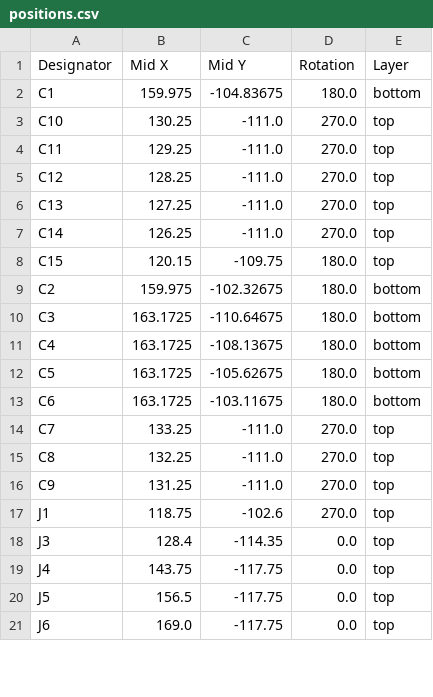
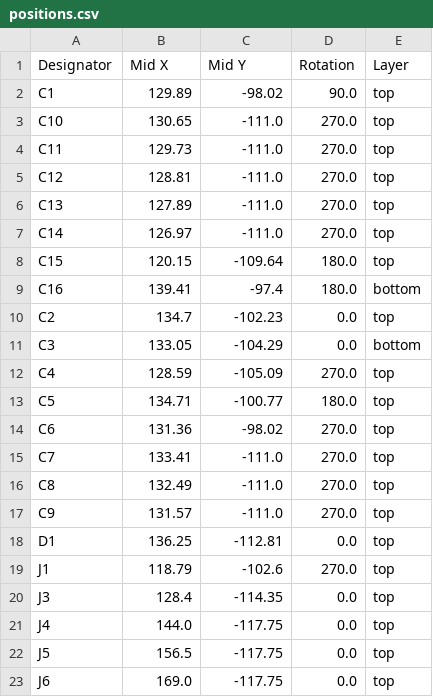
Before and after one commit to mfkiwl/icepi-zero, a CSV file: hardware/production/positions.csv, drawn as a sheet; only a part is shown; the diff covers the shown part only.

```diff
--- a/hardware/production/positions.csv
+++ b/hardware/production/positions.csv
@@ -1,20 +1,22 @@
 Designator,Mid X,Mid Y,Rotation,Layer
-C1,159.975,-104.83675,180.0,bottom
-C10,130.25,-111.0,270.0,top
-C11,129.25,-111.0,270.0,top
-C12,128.25,-111.0,270.0,top
-C13,127.25,-111.0,270.0,top
-C14,126.25,-111.0,270.0,top
-C15,120.15,-109.75,180.0,top
-C2,159.975,-102.32675,180.0,bottom
-C3,163.1725,-110.64675,180.0,bottom
-C4,163.1725,-108.13675,180.0,bottom
-C5,163.1725,-105.62675,180.0,bottom
-C6,163.1725,-103.11675,180.0,bottom
-C7,133.25,-111.0,270.0,top
-C8,132.25,-111.0,270.0,top
-C9,131.25,-111.0,270.0,top
-J1,118.75,-102.6,270.0,top
+C1,129.89,-98.02,90.0,top
+C10,130.65,-111.0,270.0,top
+C11,129.73,-111.0,270.0,top
+C12,128.81,-111.0,270.0,top
+C13,127.89,-111.0,270.0,top
+C14,126.97,-111.0,270.0,top
+C15,120.15,-109.64,180.0,top
+C16,139.41,-97.4,180.0,bottom
+C2,134.7,-102.23,0.0,top
+C3,133.05,-104.29,0.0,bottom
+C4,128.59,-105.09,270.0,top
+C5,134.71,-100.77,180.0,top
+C6,131.36,-98.02,270.0,top
+C7,133.41,-111.0,270.0,top
+C8,132.49,-111.0,270.0,top
+C9,131.57,-111.0,270.0,top
+D1,136.25,-112.81,0.0,top
+J1,118.79,-102.6,270.0,top
 J3,128.4,-114.35,0.0,top
-J4,143.75,-117.75,0.0,top
+J4,144.0,-117.75,0.0,top
 J5,156.5,-117.75,0.0,top
```
Also changed, not shown: 7 added rows and 82 edited cells elsewhere in this file, hardware/production/bom.csv, hardware/production/designators.csv, 10 other files.
